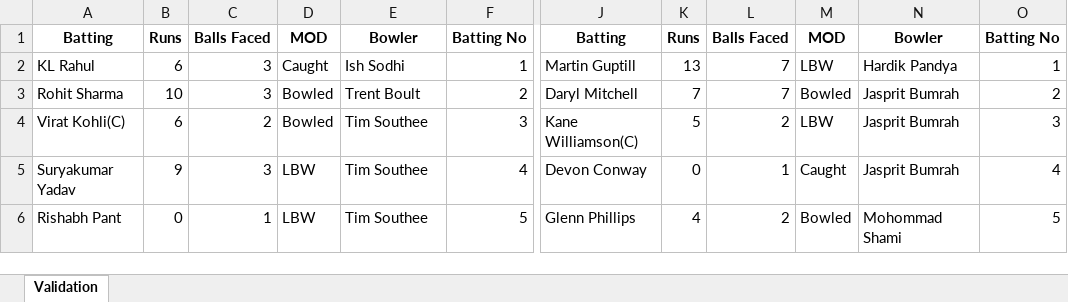
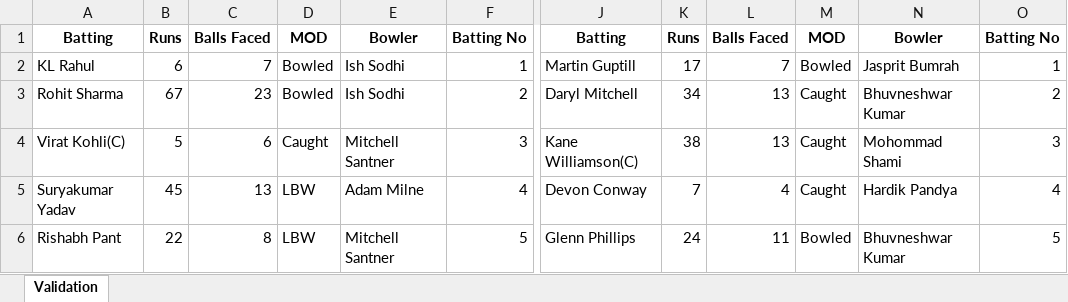
Before and after one commit to Nadun999/Cricket_Match_Simulator, an Excel workbook: tournament/matches/Mumbai_India_vs_Delhi_NewZealand.xlsx, sheet Validation, drawn as a sheet; only a part is shown, gaps mark what is left out; values as stored, in another font and other column widths than the file's, no borders; the diff covers the shown part only; the diff names each change by its address in the sheet, - before the commit and + after, or states it on an @@ line.

```diff
--- a/tournament/matches/Mumbai_India_vs_Delhi_NewZealand.xlsx (sheet Validation)
+++ b/tournament/matches/Mumbai_India_vs_Delhi_NewZealand.xlsx (sheet Validation)
-C2: 3
+C2: 7
-D2: Caught
+D2: Bowled
-K2: 13
+K2: 17
-M2: LBW
+M2: Bowled
-N2: Hardik Pandya
+N2: Jasprit Bumrah
-B3: 10
+B3: 67
-C3: 3
+C3: 23
-E3: Trent Boult
+E3: Ish Sodhi
-K3: 7
+K3: 34
-L3: 7
+L3: 13
-M3: Bowled
+M3: Caught
-N3: Jasprit Bumrah
+N3: Bhuvneshwar Kumar
-B4: 6
+B4: 5
-C4: 2
+C4: 6
-D4: Bowled
+D4: Caught
-E4: Tim Southee
+E4: Mitchell Santner
-K4: 5
+K4: 38
-L4: 2
+L4: 13
-M4: LBW
+M4: Caught
-N4: Jasprit Bumrah
+N4: Mohommad Shami
-B5: 9
+B5: 45
-C5: 3
+C5: 13
-E5: Tim Southee
+E5: Adam Milne
-K5: 0
+K5: 7
-L5: 1
+L5: 4
-N5: Jasprit Bumrah
+N5: Hardik Pandya
-B6: 0
+B6: 22
-C6: 1
+C6: 8
-E6: Tim Southee
+E6: Mitchell Santner
-K6: 4
+K6: 24
-L6: 2
+L6: 11
-N6: Mohommad Shami
+N6: Bhuvneshwar Kumar
```
Also changed, not shown: 2 added rows, 2 removed rows and 77 edited cells elsewhere in this sheet, tournament/matches/Chennai_SouthAfrica_vs_Delhi_NewZealand.xlsx, tournament/matches/Delhi_NewZealand_vs_RoyalChallengers_Bangladesh.xlsx, 23 other files.
